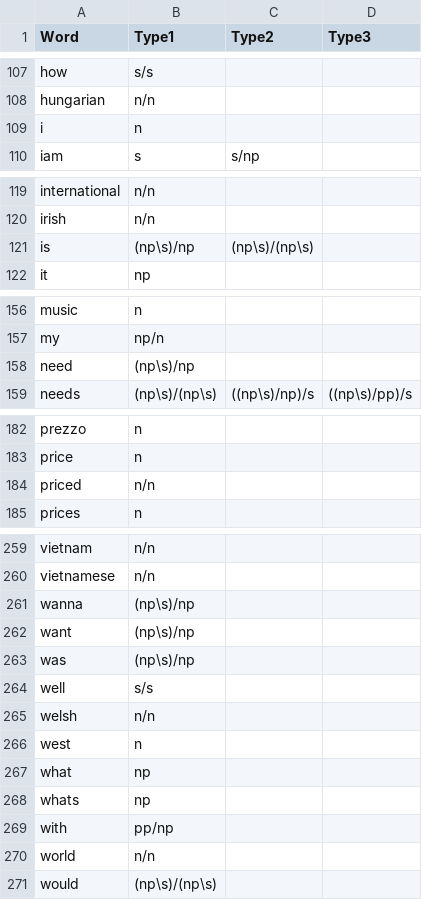
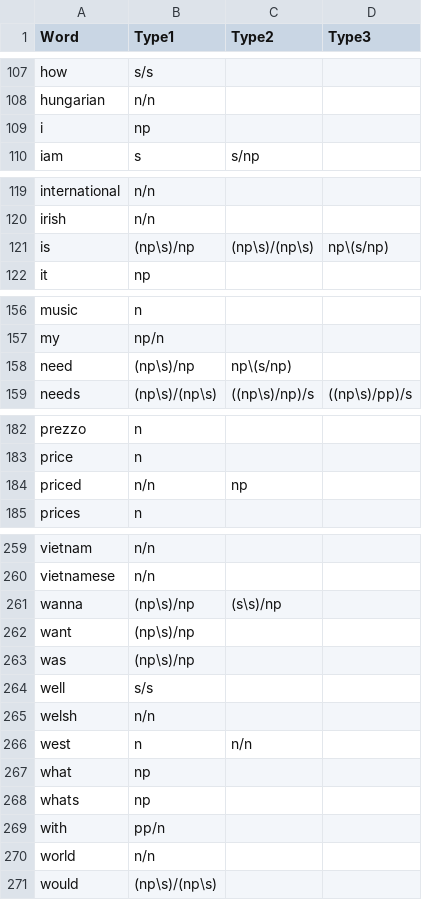
Before and after one commit to fleurmariepetit/MAIR_Team_Project, a CSV file: part_3/wordtype_classification.csv, drawn as a sheet; only a part is shown, gaps mark what is left out; the diff covers the shown part only.

```diff
--- a/part_3/wordtype_classification.csv
+++ b/part_3/wordtype_classification.csv
@@ -108,3 +108,3 @@ how,s/s,,
 hungarian,n/n,,
-i,n,,
+i,np,,
 iam,s,s/np,
@@ -120,3 +120,3 @@ international,n/n,,
 irish,n/n,,
-is,(np\s)/np,(np\s)/(np\s),
+is,(np\s)/np,(np\s)/(np\s),np\(s/np)
 it,np,,
@@ -157,3 +157,3 @@ music,n,,
 my,np/n,,
-need,(np\s)/np,,
+need,(np\s)/np,np\(s/np),
 needs,(np\s)/(np\s),((np\s)/np)/s,((np\s)/pp)/s
@@ -183,3 +183,3 @@ prezzo,n,,
 price,n,,
-priced,n/n,,
+priced,n/n,np,
 prices,n,,
@@ -260,3 +260,3 @@ vietnam,n/n,,
 vietnamese,n/n,,
-wanna,(np\s)/np,,
+wanna,(np\s)/np,(s\s)/np,
 want,(np\s)/np,,
@@ -265,6 +265,6 @@ well,s/s,,
 welsh,n/n,,
-west,n ,,
+west,n,n/n,
 what,np,,
 whats,np,,
-with,pp/np,,
+with,pp/n,,
 world,n/n,,
```
Also changed, not shown: 15 edited cells elsewhere in this file, 1 other file.
